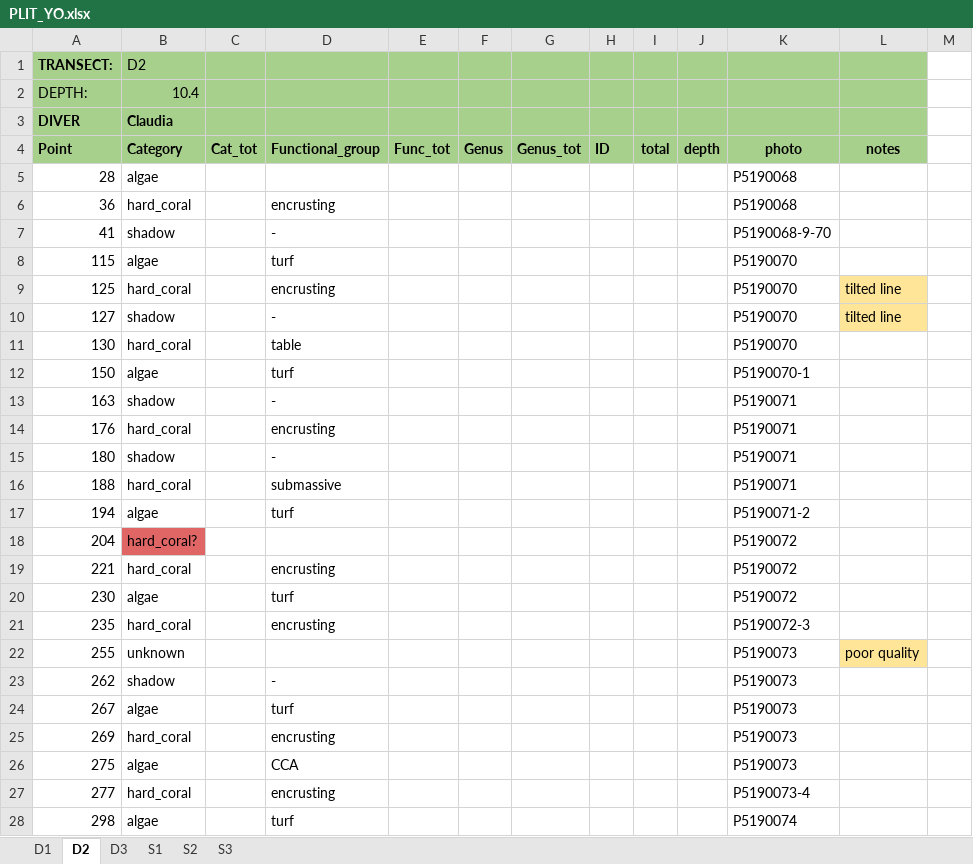
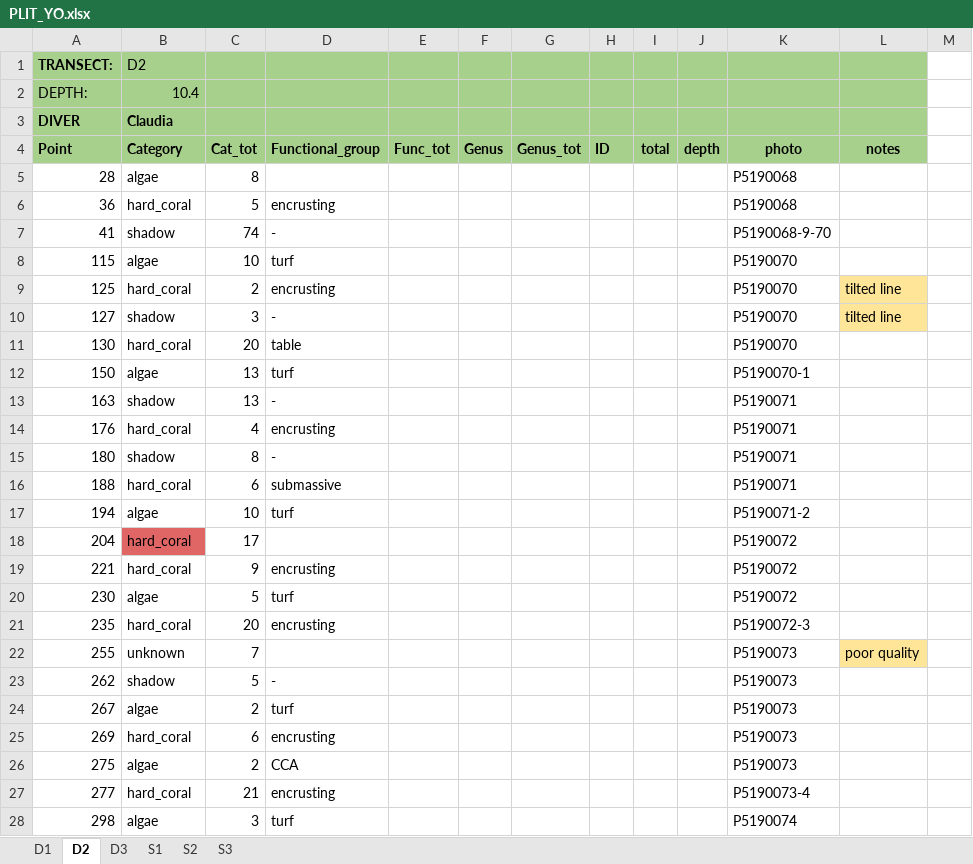
Before and after one commit to CCampanini/Campanini_Gosser_et_al-Effective_combination_reef_monitoring_Okinawa_metabarcoding, an Excel workbook: Multi-taxa_data/PLITs/extraction/PLIT_YO.xlsx, sheet D2, drawn as a sheet; only a part is shown; values as stored, in another font and other column widths than the file's, no borders; the diff covers the shown part only; the diff names each change by its address in the sheet, - before the commit and + after, or states it on an @@ line.

Commit message:
Computed column Cat_tot for each sheet
I also deleted these empty sheets
G1S1
S1 S3
S2S2

```diff
--- a/Multi-taxa_data/PLITs/extraction/PLIT_YO.xlsx (sheet D2)
+++ b/Multi-taxa_data/PLITs/extraction/PLIT_YO.xlsx (sheet D2)
-C5 (Cat_tot): (empty)
+C5 (Cat_tot): 8
-C6 (Cat_tot): (empty)
+C6 (Cat_tot): 5
-C7 (Cat_tot): (empty)
+C7 (Cat_tot): 74
-C8 (Cat_tot): (empty)
+C8 (Cat_tot): 10
-C9 (Cat_tot): (empty)
+C9 (Cat_tot): 2
-C10 (Cat_tot): (empty)
+C10 (Cat_tot): 3
-C11 (Cat_tot): (empty)
+C11 (Cat_tot): 20
-C12:C13 (Cat_tot): (empty)
+C12:C13 (Cat_tot): 13
-C14 (Cat_tot): (empty)
+C14 (Cat_tot): 4
-C15 (Cat_tot): (empty)
+C15 (Cat_tot): 8
-C16 (Cat_tot): (empty)
+C16 (Cat_tot): 6
-C17 (Cat_tot): (empty)
+C17 (Cat_tot): 10
-B18 (Category): hard_coral?
+B18 (Category): hard_coral
-C18 (Cat_tot): (empty)
+C18 (Cat_tot): 17
-C19 (Cat_tot): (empty)
+C19 (Cat_tot): 9
-C20 (Cat_tot): (empty)
+C20 (Cat_tot): 5
-C21 (Cat_tot): (empty)
+C21 (Cat_tot): 20
-C22 (Cat_tot): (empty)
+C22 (Cat_tot): 7
-C23 (Cat_tot): (empty)
+C23 (Cat_tot): 5
-C24 (Cat_tot): (empty)
+C24 (Cat_tot): 2
-C25 (Cat_tot): (empty)
+C25 (Cat_tot): 6
-C26 (Cat_tot): (empty)
+C26 (Cat_tot): 2
-C27 (Cat_tot): (empty)
+C27 (Cat_tot): 21
-C28 (Cat_tot): (empty)
+C28 (Cat_tot): 3
```
Also changed, not shown: 205 edited cells elsewhere in this sheet, sheet S2, sheet S1, sheet S3, sheet D1, sheet D3, Multi-taxa_data/PLITs/extraction/PLIT_G1.xlsx, Multi-taxa_data/PLITs/extraction/PLIT_G2.xlsx, 6 other files.
